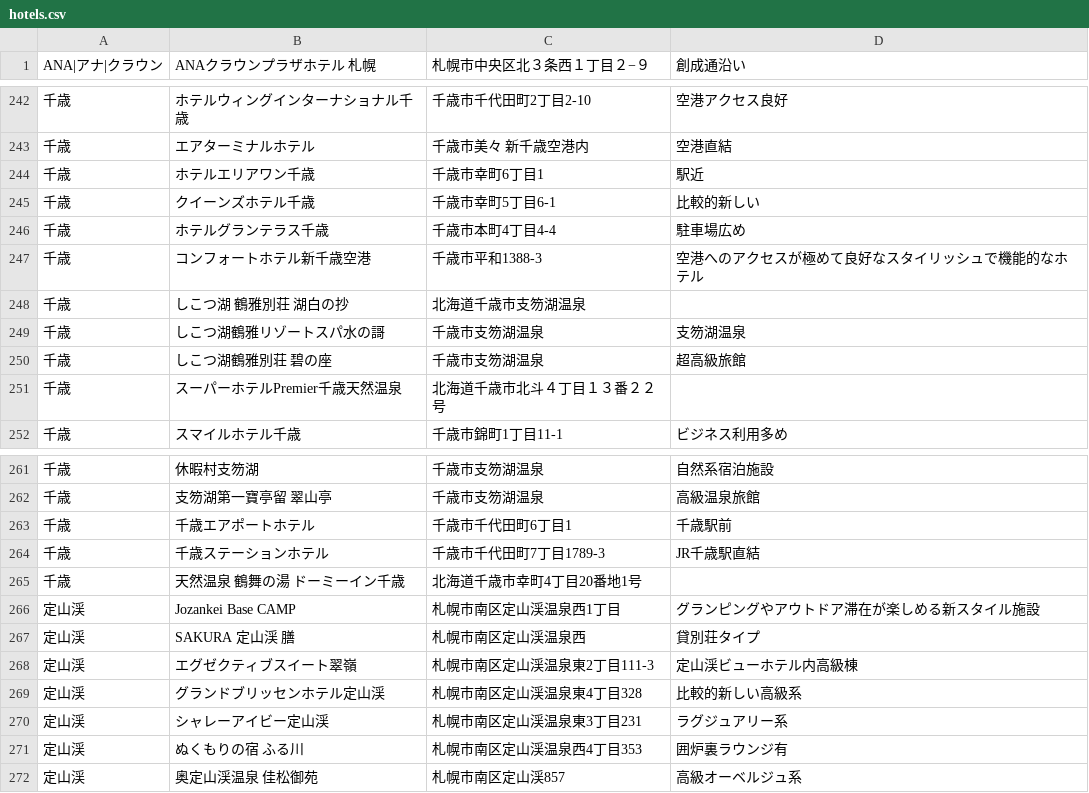
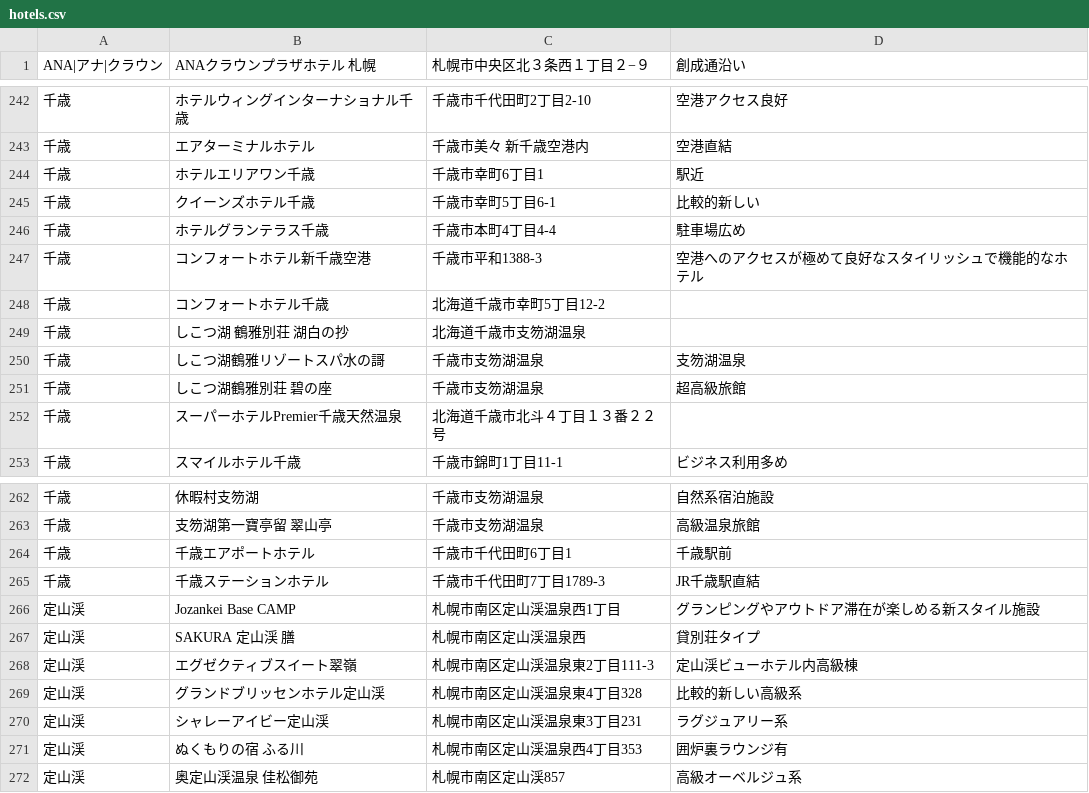
Before and after one commit to mjmu-web/sapporo_hotel_list, a CSV file: data/hotels.csv, drawn as a sheet; only a part is shown, gaps mark what is left out; removed rows and columns are numbered as before the commit, all else as after; the diff names each change by its address in the sheet, - before the commit and + after, or states it on an @@ line.

Commit message:
Update hotels.csv from admin panel

```diff
--- a/data/hotels.csv
+++ b/data/hotels.csv
+row 248: 千歳 | コンフォートホテル千歳 | 北海道千歳市幸町5丁目12-2
-row 265: 千歳 | 天然温泉 鶴舞の湯 ドーミーイン千歳 | 北海道千歳市幸町4丁目20番地1号
```
